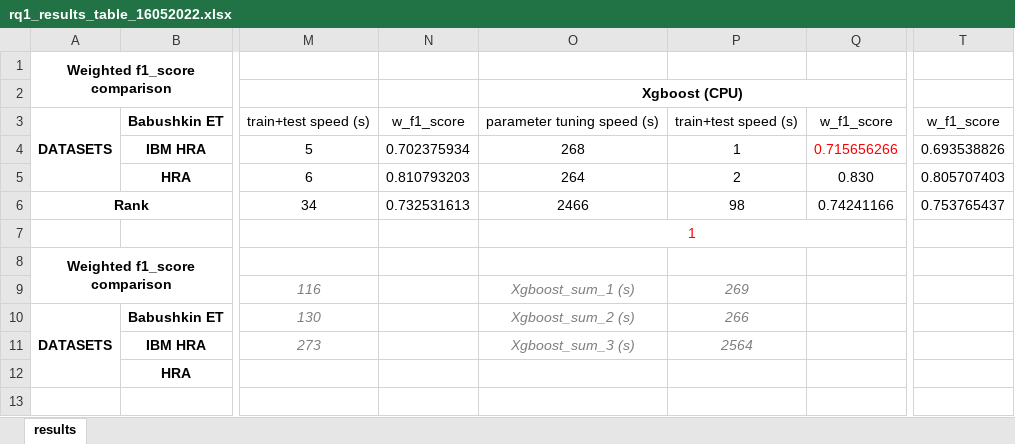
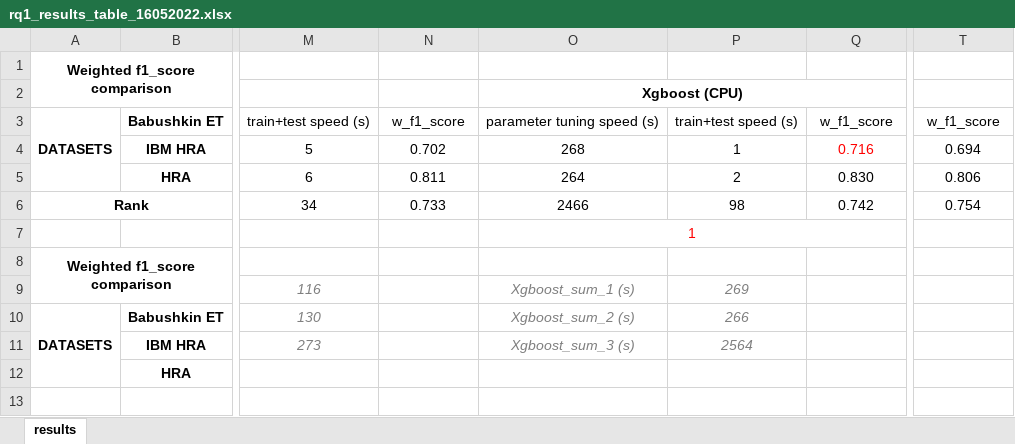
Before and after one commit to balazsgonczy/tiu_dss_msc_thesis, an Excel workbook: rq1_results_table_16052022.xlsx, sheet results, drawn as a sheet; only a part is shown, gaps mark what is left out; values as stored, in another font and other column widths than the file's, no borders; conditional formats not drawn; the diff names each change by its address in the sheet, - before the commit and + after, or states it on an @@ line.

```diff
--- a/rq1_results_table_16052022.xlsx (sheet results)
+++ b/rq1_results_table_16052022.xlsx (sheet results)
-N4: 0.702375934
+N4: 0.702
-Q4: 0.715656266
+Q4: 0.716
-T4: 0.693538826
+T4: 0.694
-N5: 0.810793203
+N5: 0.811
-T5: 0.805707403
+T5: 0.806
-N6: 0.732531613
+N6: 0.733
-Q6: 0.74241166
+Q6: 0.742
-T6: 0.753765437
+T6: 0.754
```
Also changed, not shown: rq2_results_table_16052022.xlsx.
